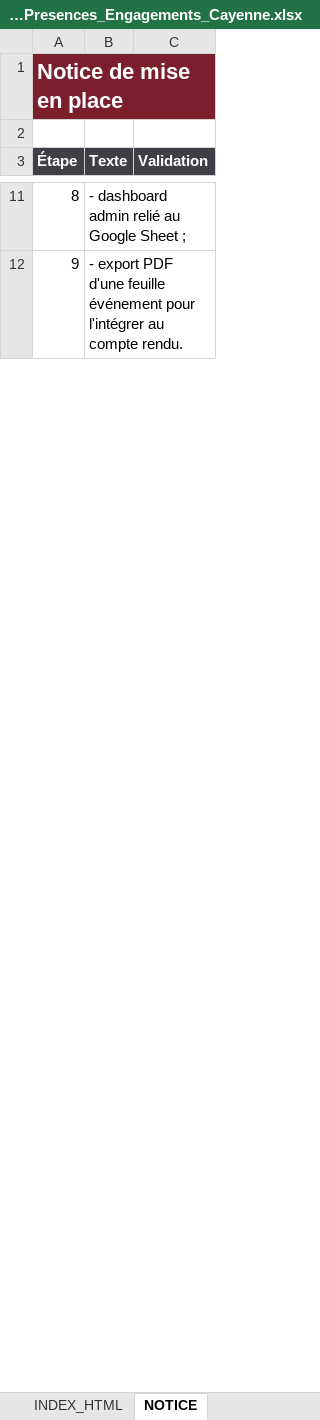
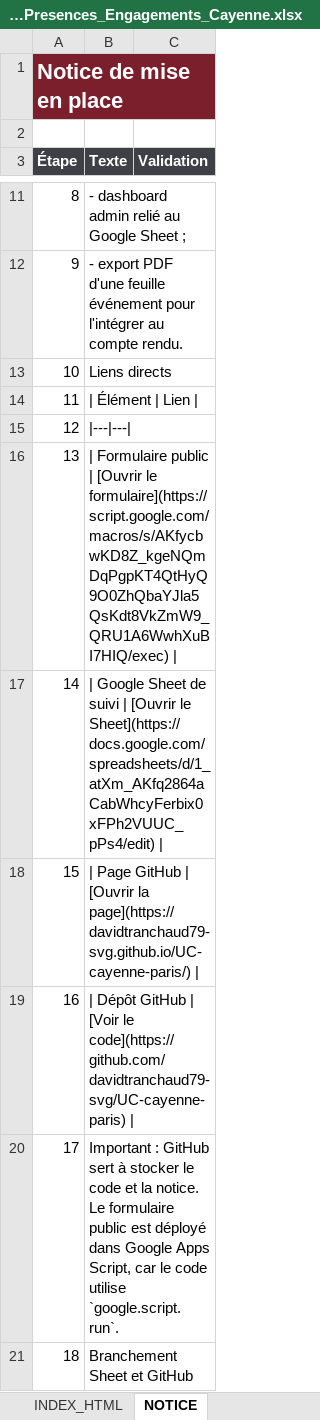
Before and after one commit to davidtranchaud79-svg/UC-cayenne-paris, an Excel workbook: outputs/Modele_Presences_Engagements_Cayenne.xlsx, sheet NOTICE, drawn as a sheet; only a part is shown, gaps mark what is left out; values as stored, in another font and other column widths than the file's, no borders; the diff covers the shown part only; the diff names each change by its address in the sheet, - before the commit and + after, or states it on an @@ line.

```diff
--- a/outputs/Modele_Presences_Engagements_Cayenne.xlsx (sheet NOTICE)
+++ b/outputs/Modele_Presences_Engagements_Cayenne.xlsx (sheet NOTICE)
+row 13: 10 | Liens directs
+row 14: 11 | | Élément | Lien
+row 15: 12 | |---|---
+row 16: 13 | | Formulaire public | [Ouvrir le formulaire](https://script.google.com/macros/s/AKfycbwKD8Z_kgeNQmDqPgpKT4QtHyQ9O0ZhQbaYJla5QsKdt8VkZmW9_QRU1A6WwhXuBI7HIQ/exec)
+row 17: 14 | | Google Sheet de suivi | [Ouvrir le Sheet](https://docs.google.com/spreadsheets/d/1_atXm_AKfq2864aCabWhcyFerbix0xFPh2VUUC_pPs4/edit)
+row 18: 15 | | Page GitHub | [Ouvrir la page](https://davidtranchaud79-svg.github.io/UC-cayenne-paris/)
+row 19: 16 | | Dépôt GitHub | [Voir le code](https://github.com/davidtranchaud79-svg/UC-cayenne-paris)
+row 20: 17 | Important : GitHub sert à stocker le code et la notice. Le formulaire public est déployé dans Google Apps Script, car le code utilise `google.script.run`.
+row 21: 18 | Branchement Sheet et GitHub
```
Also changed, not shown: 6 added rows, 1 edited cell and row numbers in column A elsewhere in this sheet, sheet CODE_GS, sheet PARAMETRES, sheet DASHBOARD, charts or pictures, 1 other file.
